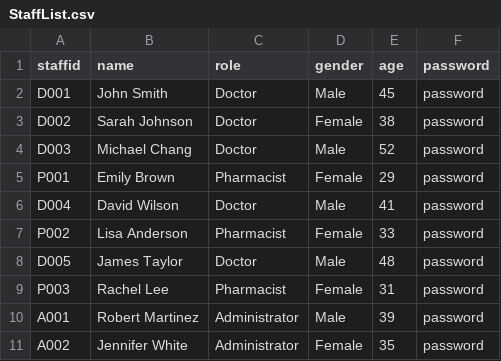
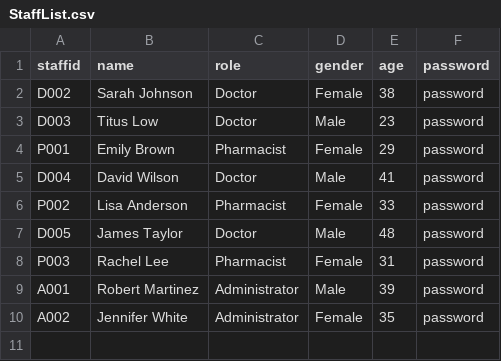
Before and after one commit to whoistotus/SC2002-HMS-Group-5, a CSV file: data/StaffList.csv, drawn as a sheet.

```diff
--- a/data/StaffList.csv
+++ b/data/StaffList.csv
@@ -1,5 +1,4 @@
 staffid,name,role,gender,age,password
-D001,John Smith,Doctor,Male,45,password
 D002,Sarah Johnson,Doctor,Female,38,password
-D003,Michael Chang,Doctor,Male,52,password
+D003,Titus Low,Doctor,Male,23,password
 P001,Emily Brown,Pharmacist,Female,29,password
```
Also changed, not shown: data/MedicationList.csv, 9 other files.
